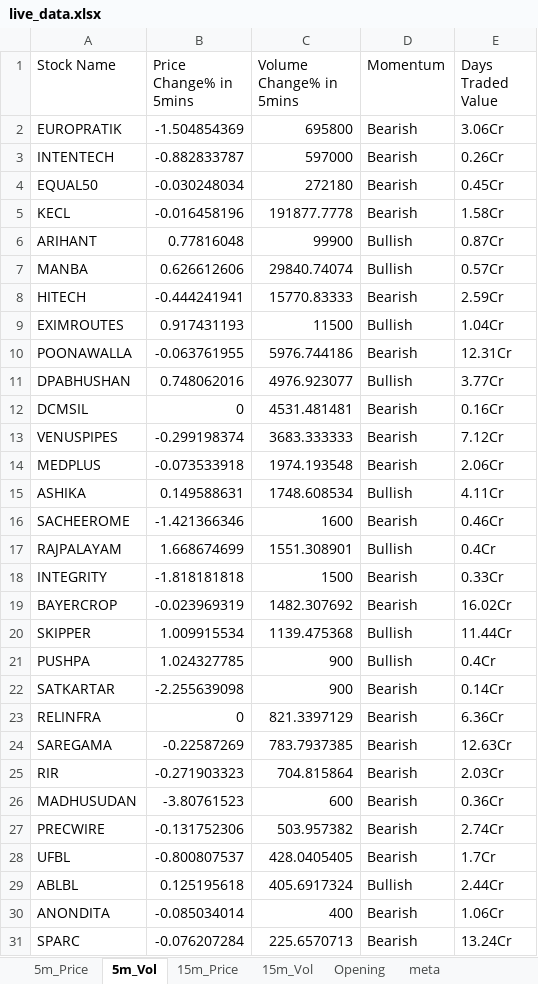
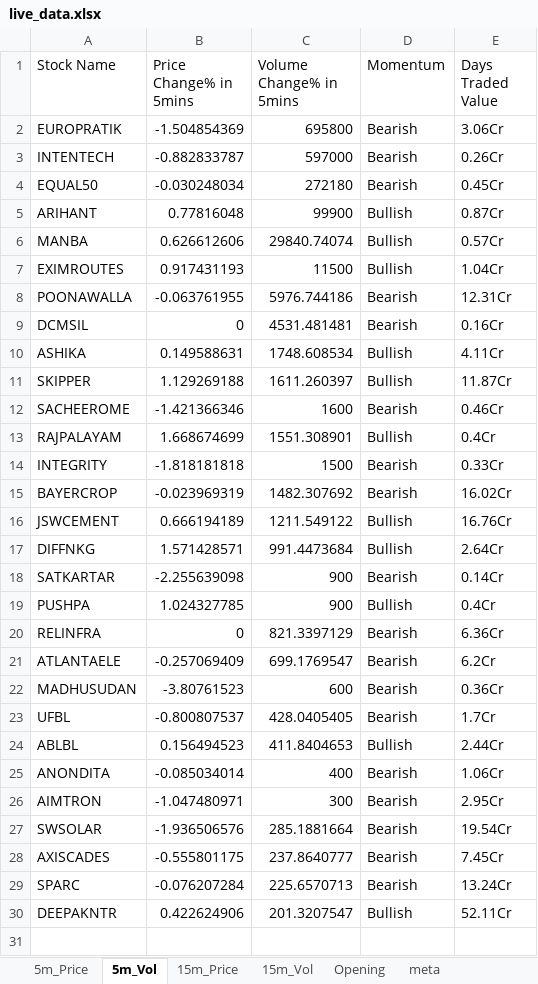
Before and after one commit to srbsharma92/priceAction2, an Excel workbook: data/live_data.xlsx, sheet 5m_Vol, drawn as a sheet; values as stored, in another font and other column widths than the file's, no borders; removed rows and columns are numbered as before the commit, all else as after; the diff names each change by its address in the sheet, - before the commit and + after, or states it on an @@ line.

```diff
--- a/data/live_data.xlsx (sheet 5m_Vol)
+++ b/data/live_data.xlsx (sheet 5m_Vol)
-row 5: KECL | -0.016458196 | 191877.7778 | Bearish | 1.58Cr
-row 8: HITECH | -0.444241941 | 15770.83333 | Bearish | 2.59Cr
-row 11: DPABHUSHAN | 0.748062016 | 4976.923077 | Bullish | 3.77Cr
-row 13: VENUSPIPES | -0.299198374 | 3683.333333 | Bearish | 7.12Cr
-row 14: MEDPLUS | -0.073533918 | 1974.193548 | Bearish | 2.06Cr
+row 11: SKIPPER | 1.129269188 | 1611.260397 | Bullish | 11.87Cr
-row 20: SKIPPER | 1.009915534 | 1139.475368 | Bullish | 11.44Cr
+row 16: JSWCEMENT | 0.666194189 | 1211.549122 | Bullish | 16.76Cr
+row 17: DIFFNKG | 1.571428571 | 991.4473684 | Bullish | 2.64Cr
@@ row 22 moved to row 18: SATKARTAR @@
-row 24: SAREGAMA | -0.22587269 | 783.7937385 | Bearish | 12.63Cr
-row 25: RIR | -0.271903323 | 704.815864 | Bearish | 2.03Cr
+row 21: ATLANTAELE | -0.257069409 | 699.1769547 | Bearish | 6.2Cr
-row 27: PRECWIRE | -0.131752306 | 503.957382 | Bearish | 2.74Cr
-B24 (Price Change% in 5mins): 0.125195618
+B24 (Price Change% in 5mins): 0.156494523
-C24 (Volume Change% in 5mins): 405.6917324
+C24 (Volume Change% in 5mins): 411.8404653
+row 26: AIMTRON | -1.047480971 | 300 | Bearish | 2.95Cr
+row 27: SWSOLAR | -1.936506576 | 285.1881664 | Bearish | 19.54Cr
+row 28: AXISCADES | -0.555801175 | 237.8640777 | Bearish | 7.45Cr
+row 30: DEEPAKNTR | 0.422624906 | 201.3207547 | Bullish | 52.11Cr
```
Also changed, not shown: sheet 15m_Vol, sheet 15m_Price, sheet 5m_Price, sheet meta.
